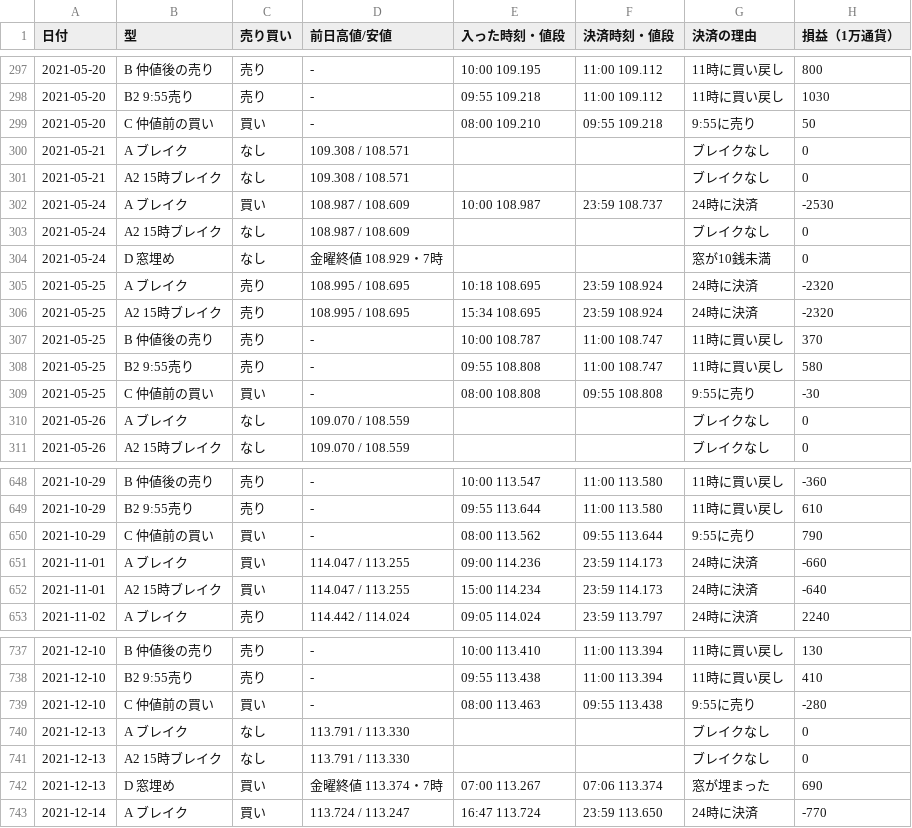
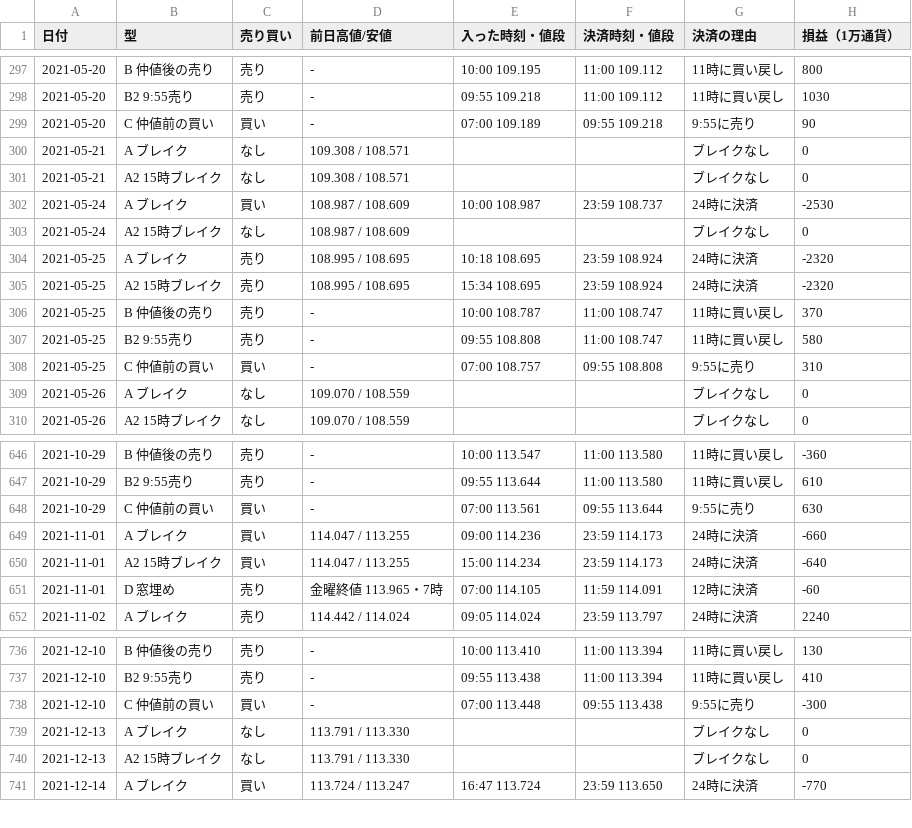
Before and after one commit to inaba-tools/inaba-tools.github.io, a CSV file: fx-kiroku/kenkyu/data/trades_2021.csv, drawn as a sheet; only a part is shown, gaps mark what is left out; the diff covers the shown part only.

```diff
--- a/fx-kiroku/kenkyu/data/trades_2021.csv
+++ b/fx-kiroku/kenkyu/data/trades_2021.csv
@@ -298,3 +298,3 @@
 2021-05-20,B2 9:55売り,売り,-,09:55 109.218,11:00 109.112,11時に買い戻し,1030
-2021-05-20,C 仲値前の買い,買い,-,08:00 109.210,09:55 109.218,9:55に売り,50
+2021-05-20,C 仲値前の買い,買い,-,07:00 109.189,09:55 109.218,9:55に売り,90
 2021-05-21,A ブレイク,なし,109.308 / 108.571,,,ブレイクなし,0
@@ -303,3 +303,2 @@
 2021-05-24,A2 15時ブレイク,なし,108.987 / 108.609,,,ブレイクなし,0
-2021-05-24,D 窓埋め,なし,金曜終値 108.929・7時,,,窓が10銭未満,0
 2021-05-25,A ブレイク,売り,108.995 / 108.695,10:18 108.695,23:59 108.924,24時に決済,-2320
@@ -308,3 +307,3 @@
 2021-05-25,B2 9:55売り,売り,-,09:55 108.808,11:00 108.747,11時に買い戻し,580
-2021-05-25,C 仲値前の買い,買い,-,08:00 108.808,09:55 108.808,9:55に売り,-30
+2021-05-25,C 仲値前の買い,買い,-,07:00 108.757,09:55 108.808,9:55に売り,310
 2021-05-26,A ブレイク,なし,109.070 / 108.559,,,ブレイクなし,0
@@ -649,5 +647,6 @@
 2021-10-29,B2 9:55売り,売り,-,09:55 113.644,11:00 113.580,11時に買い戻し,610
-2021-10-29,C 仲値前の買い,買い,-,08:00 113.562,09:55 113.644,9:55に売り,790
+2021-10-29,C 仲値前の買い,買い,-,07:00 113.561,09:55 113.644,9:55に売り,630
 2021-11-01,A ブレイク,買い,114.047 / 113.255,09:00 114.236,23:59 114.173,24時に決済,-660
 2021-11-01,A2 15時ブレイク,買い,114.047 / 113.255,15:00 114.234,23:59 114.173,24時に決済,-640
+2021-11-01,D 窓埋め,売り,金曜終値 113.965・7時,07:00 114.105,11:59 114.091,12時に決済,-60
 2021-11-02,A ブレイク,売り,114.442 / 114.024,09:05 114.024,23:59 113.797,24時に決済,2240
@@ -738,6 +737,5 @@
 2021-12-10,B2 9:55売り,売り,-,09:55 113.438,11:00 113.394,11時に買い戻し,410
-2021-12-10,C 仲値前の買い,買い,-,08:00 113.463,09:55 113.438,9:55に売り,-280
+2021-12-10,C 仲値前の買い,買い,-,07:00 113.448,09:55 113.438,9:55に売り,-300
 2021-12-13,A ブレイク,なし,113.791 / 113.330,,,ブレイクなし,0
 2021-12-13,A2 15時ブレイク,なし,113.791 / 113.330,,,ブレイクなし,0
-2021-12-13,D 窓埋め,買い,金曜終値 113.374・7時,07:00 113.267,07:06 113.374,窓が埋まった,690
 2021-12-14,A ブレイク,買い,113.724 / 113.247,16:47 113.724,23:59 113.650,24時に決済,-770
```
Also changed, not shown: 1 removed row and 133 edited cells elsewhere in this file, fx-kiroku/kenkyu/data/trades_2015.csv, fx-kiroku/kenkyu/data/trades_2020.csv, 9 other files.
